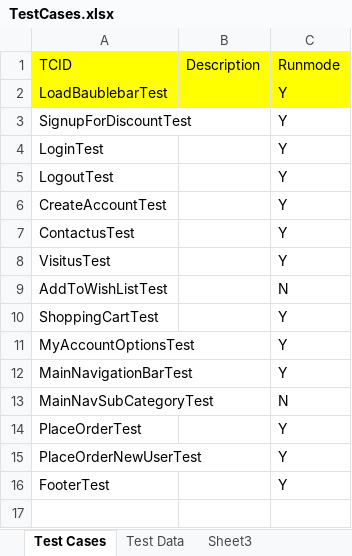
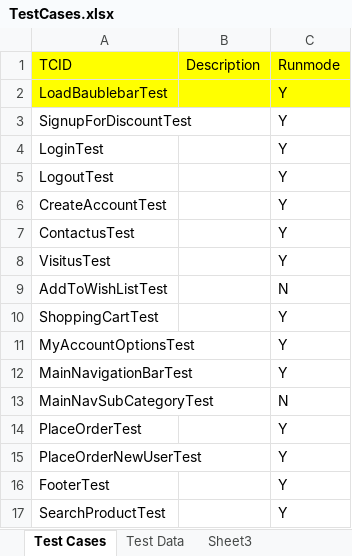
Before and after one commit to baublebar-qa/BaublebarTest, an Excel workbook: src/com/baublebar/data/TestCases.xlsx, sheet Test Cases, drawn as a sheet; values as stored, in another font and other column widths than the file's, no borders; the diff names each change by its address in the sheet, - before the commit and + after, or states it on an @@ line.

Commit message:
Added Search product test

```diff
--- a/src/com/baublebar/data/TestCases.xlsx (sheet Test Cases)
+++ b/src/com/baublebar/data/TestCases.xlsx (sheet Test Cases)
+row 17: SearchProductTest |  | Y
```
Also changed, not shown: sheet Test Data, 10 other files.
